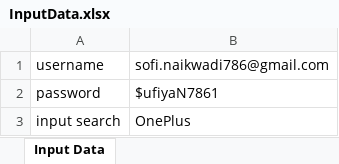
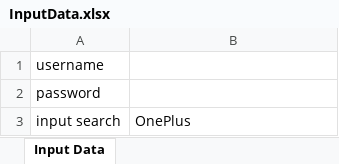
Before and after one commit to niteshyadav1671995/Automation, an Excel workbook: Amazon/InputData.xlsx, sheet Input Data, drawn as a sheet; values as stored, in another font and other column widths than the file's, no borders; the diff names each change by its address in the sheet, - before the commit and + after, or states it on an @@ line.

Commit message:
Removed Credentials from InputData file

```diff
--- a/Amazon/InputData.xlsx (sheet Input Data)
+++ b/Amazon/InputData.xlsx (sheet Input Data)
-B1: sofi.naikwadi786@gmail.com
+B1: (empty)
-B2: $ufiyaN7861
+B2: (empty)
```
